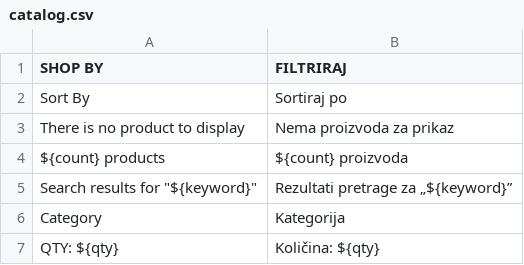
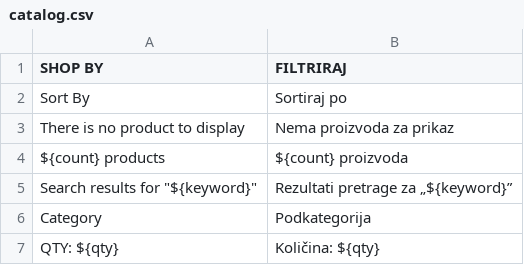
Before and after one commit to savaticnemanja/jeftinko-app, a CSV file: translations/rs/catalog.csv, drawn as a sheet.

```diff
--- a/translations/rs/catalog.csv
+++ b/translations/rs/catalog.csv
@@ -5,3 +5,3 @@ ${count} products,${count} proizvoda
 Search results for "${keyword}",Rezultati pretrage za „${keyword}”
-Category,Kategorija
+Category,Podkategorija
 QTY: ${qty},Količina: ${qty}
```
Also changed, not shown: 2 other files.
